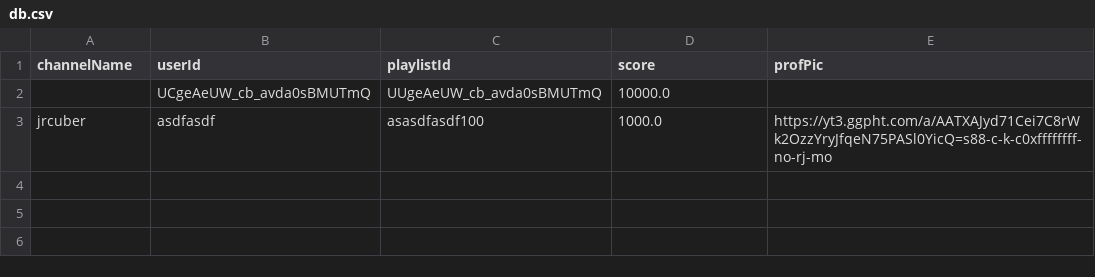
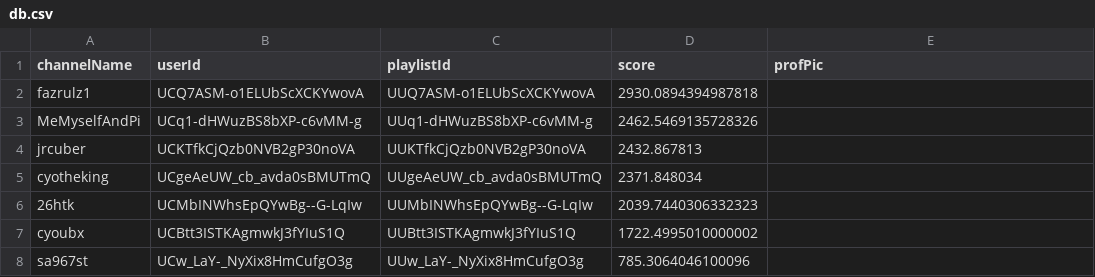
Before and after one commit to albertkyou/YouCubeRankings, a CSV file: db.csv, drawn as a sheet.

```diff
--- a/db.csv
+++ b/db.csv
@@ -1,3 +1,8 @@
 channelName,userId,playlistId,score,profPic
-,UCgeAeUW_cb_avda0sBMUTmQ,UUgeAeUW_cb_avda0sBMUTmQ,10000.0,
-jrcuber,asdfasdf,asasdfasdf100,1000.0,https://yt3.ggpht.com/a/AATXAJyd71Cei7C8rWk2OzzYryJfqeN75PASl0YicQ=s88-c-k-c0xffffffff-no-rj-mo
+fazrulz1,UCQ7ASM-o1ELUbScXCKYwovA,UUQ7ASM-o1ELUbScXCKYwovA,2930.0894394987818,
+MeMyselfAndPi,UCq1-dHWuzBS8bXP-c6vMM-g,UUq1-dHWuzBS8bXP-c6vMM-g,2462.5469135728326,
+jrcuber,UCKTfkCjQzb0NVB2gP30noVA,UUKTfkCjQzb0NVB2gP30noVA,2432.867813,
+cyotheking,UCgeAeUW_cb_avda0sBMUTmQ,UUgeAeUW_cb_avda0sBMUTmQ,2371.848034,
+26htk,UCMbINWhsEpQYwBg--G-LqIw,UUMbINWhsEpQYwBg--G-LqIw,2039.7440306332323,
+cyoubx,UCBtt3ISTKAgmwkJ3fYIuS1Q,UUBtt3ISTKAgmwkJ3fYIuS1Q,1722.4995010000002,
+sa967st,UCw_LaY-_NyXix8HmCufgO3g,UUw_LaY-_NyXix8HmCufgO3g,785.3064046100096,
```
Also changed, not shown: 3 other files.
